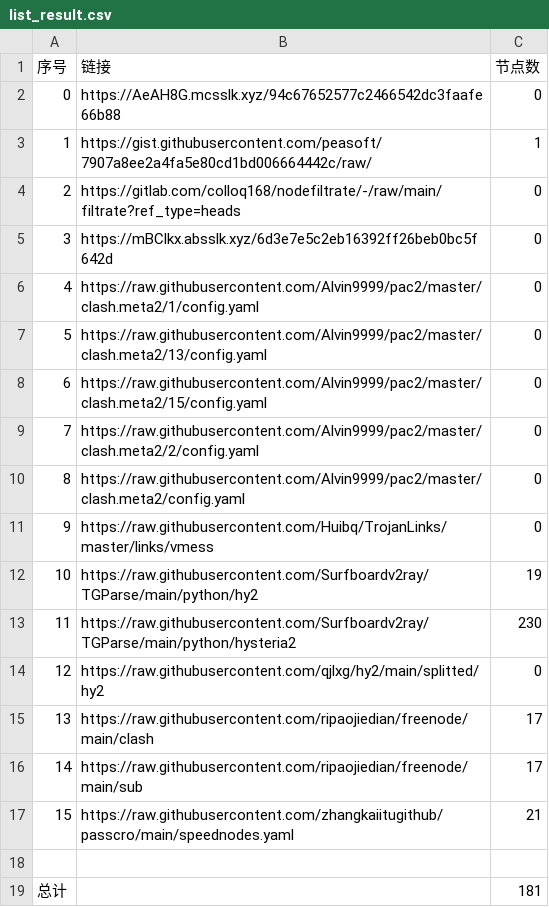
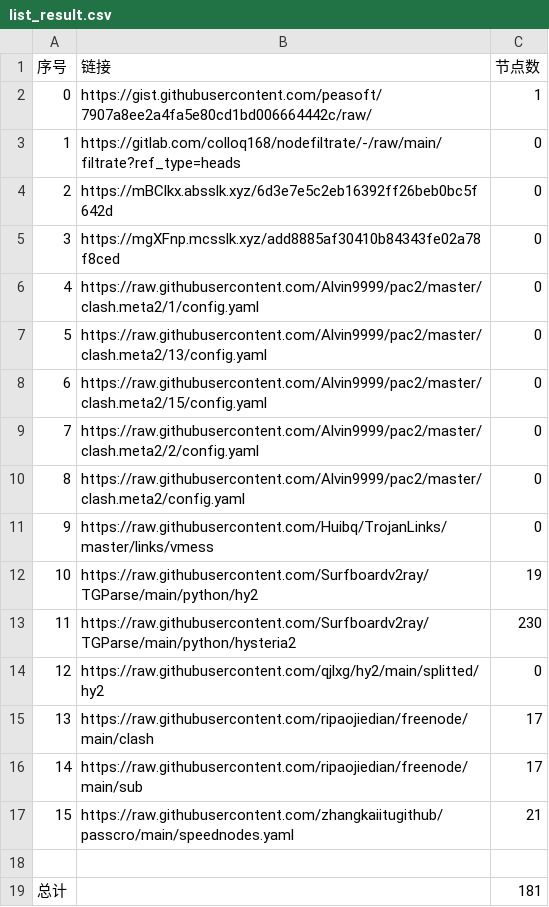
Before and after one commit to x698/NoMoreWalls, a CSV file: list_result.csv, drawn as a sheet; removed rows and columns are numbered as before the commit, all else as after; the diff names each change by its address in the sheet, - before the commit and + after, or states it on an @@ line.

```diff
--- a/list_result.csv
+++ b/list_result.csv
-row 2: 0 | https://AeAH8G.mcsslk.xyz/94c67652577c2466542dc3faafe66b88 | 0
@@ column A (序号) renumbered between rows 2 and 4 @@
+row 5: 3 | https://mgXFnp.mcsslk.xyz/add8885af30410b84343fe02a78f8ced | 0
```
Also changed, not shown: 5 other files.
